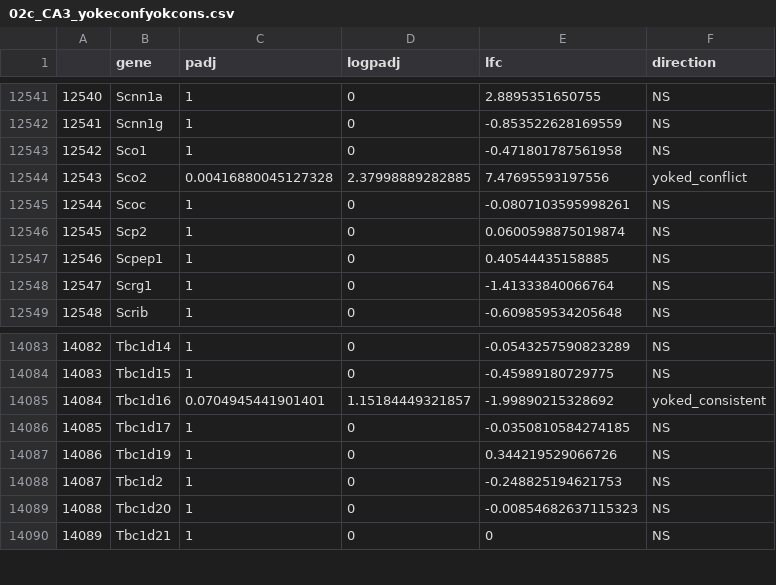
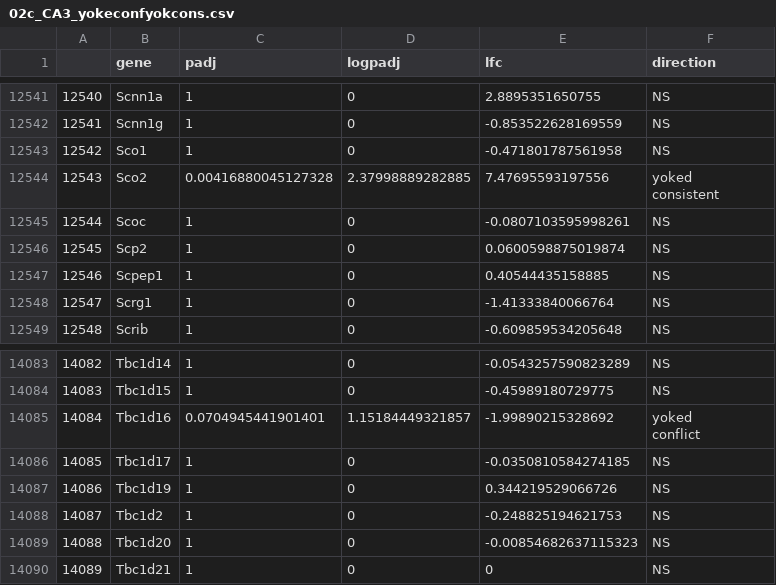
Before and after one commit to raynamharris/IntegrativeProjectWT2015, a CSV file: data/02c_CA3_yokeconfyokcons.csv, drawn as a sheet; only a part is shown, gaps mark what is left out.

```diff
--- a/data/02c_CA3_yokeconfyokcons.csv
+++ b/data/02c_CA3_yokeconfyokcons.csv
@@ -12543,3 +12543,4 @@
 "12542","Sco1",1,0,-0.471801787561958,"NS"
-"12543","Sco2",0.00416880045127328,2.37998889282885,7.47695593197556,"yoked_conflict"
+"12543","Sco2",0.00416880045127328,2.37998889282885,7.47695593197556,"yoked
+consistent"
 "12544","Scoc",1,0,-0.0807103595998261,"NS"
@@ -14084,3 +14085,4 @@
 "14083","Tbc1d15",1,0,-0.45989180729775,"NS"
-"14084","Tbc1d16",0.0704945441901401,1.15184449321857,-1.99890215328692,"yoked_consistent"
+"14084","Tbc1d16",0.0704945441901401,1.15184449321857,-1.99890215328692,"yoked
+conflict"
 "14085","Tbc1d17",1,0,-0.0350810584274185,"NS"
```
Also changed, not shown: data/02c_CA1_consyokcons.csv, data/02c_CA1_yokeconfyokcons.csv, 33 other files.
